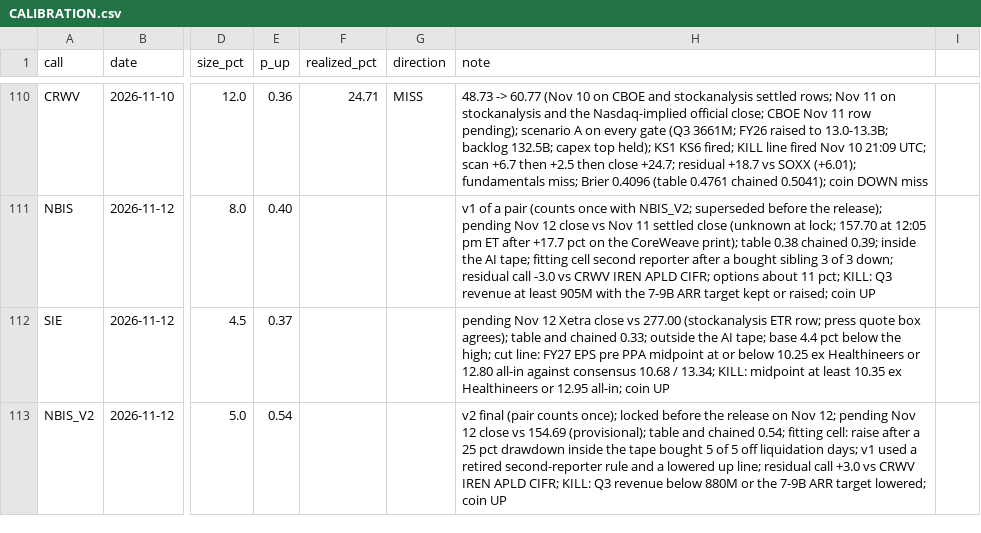
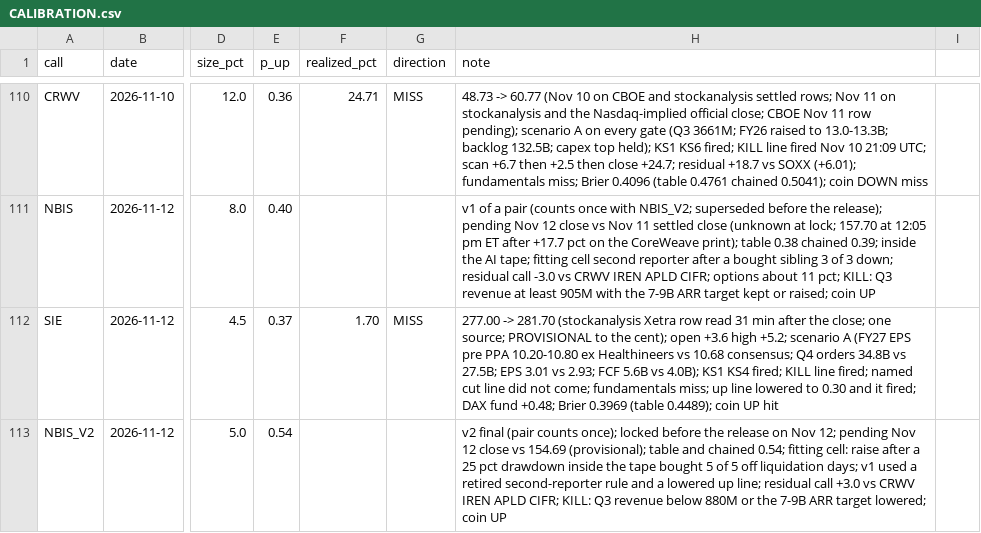
Before and after one commit to buggatidealership/Freedom, a CSV file: docs/adhoc_calls/CALIBRATION.csv, drawn as a sheet; only a part is shown, gaps mark what is left out; the diff names each change by its address in the sheet, - before the commit and + after, or states it on an @@ line.

```diff
--- a/docs/adhoc_calls/CALIBRATION.csv
+++ b/docs/adhoc_calls/CALIBRATION.csv
-F112 (realized_pct): (empty)
+F112 (realized_pct): 1.70
-G112 (direction): (empty)
+G112 (direction): MISS
-H112 (note): pending Nov 12 Xetra close vs 277.00 (stockanalysis ETR row; press quote box agrees); table and chained 0.33; outside the AI tape; base 4.4 pct below the high; cut line: FY27 EPS pre PPA midpoint at or below 10.25 ex Healthineers or 12.80 all-in against consensus 10.68 / 13.34; KILL: midpoint at least 10.35 ex Healthineers or 12.95 all-in; coin UP
+H112 (note): 277.00 -> 281.70 (stockanalysis Xetra row read 31 min after the close; one source; PROVISIONAL to the cent); open +3.6 high +5.2; scenario A (FY27 EPS pre PPA 10.20-10.80 ex Healthineers vs 10.68 consensus; Q4 orders 34.8B vs 27.5B; EPS 3.01 vs 2.93; FCF 5.6B vs 4.0B); KS1 KS4 fired; KILL line fired; named cut line did not come; fundamentals miss; up line lowered to 0.30 and it fired; DAX fund +0.48; Brier 0.3969 (table 0.4489); coin UP hit
```
Also changed, not shown: 3 other files.
